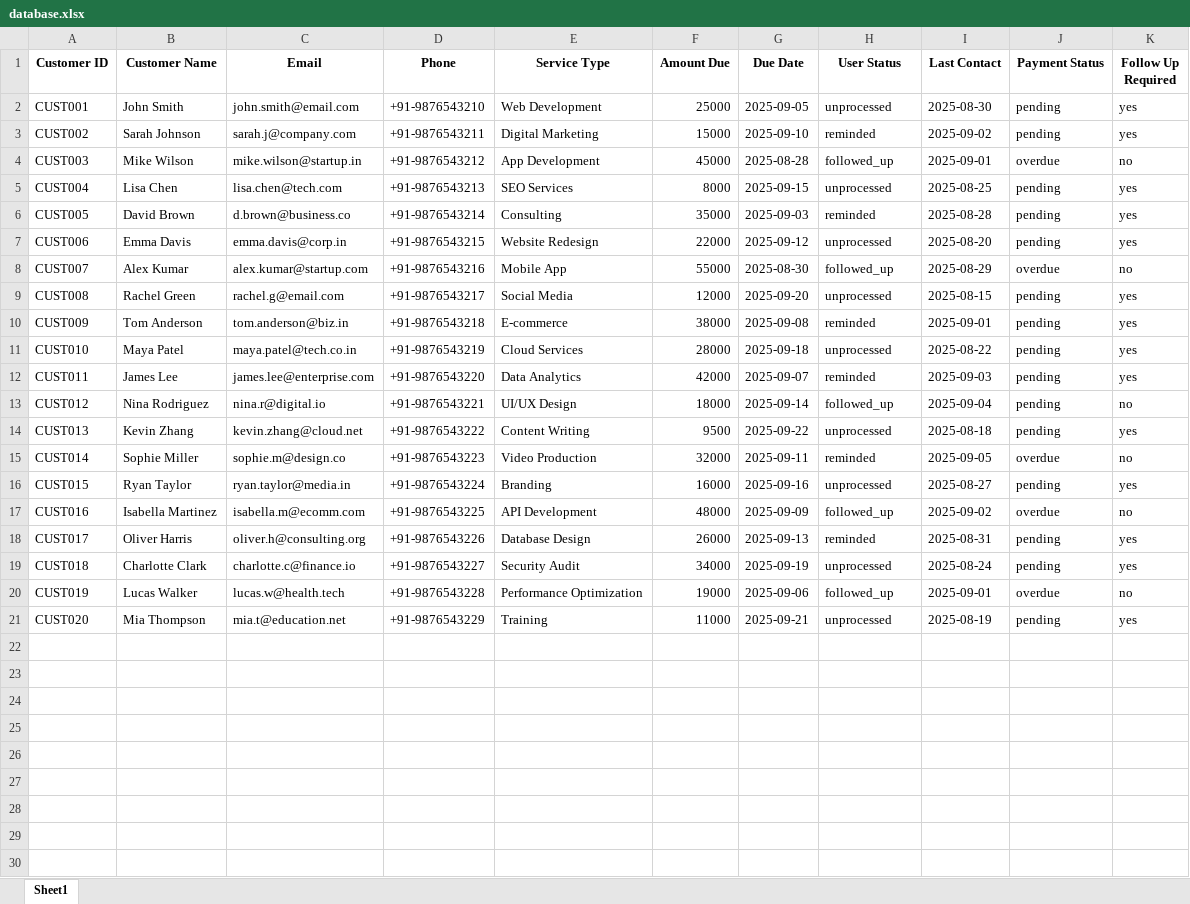
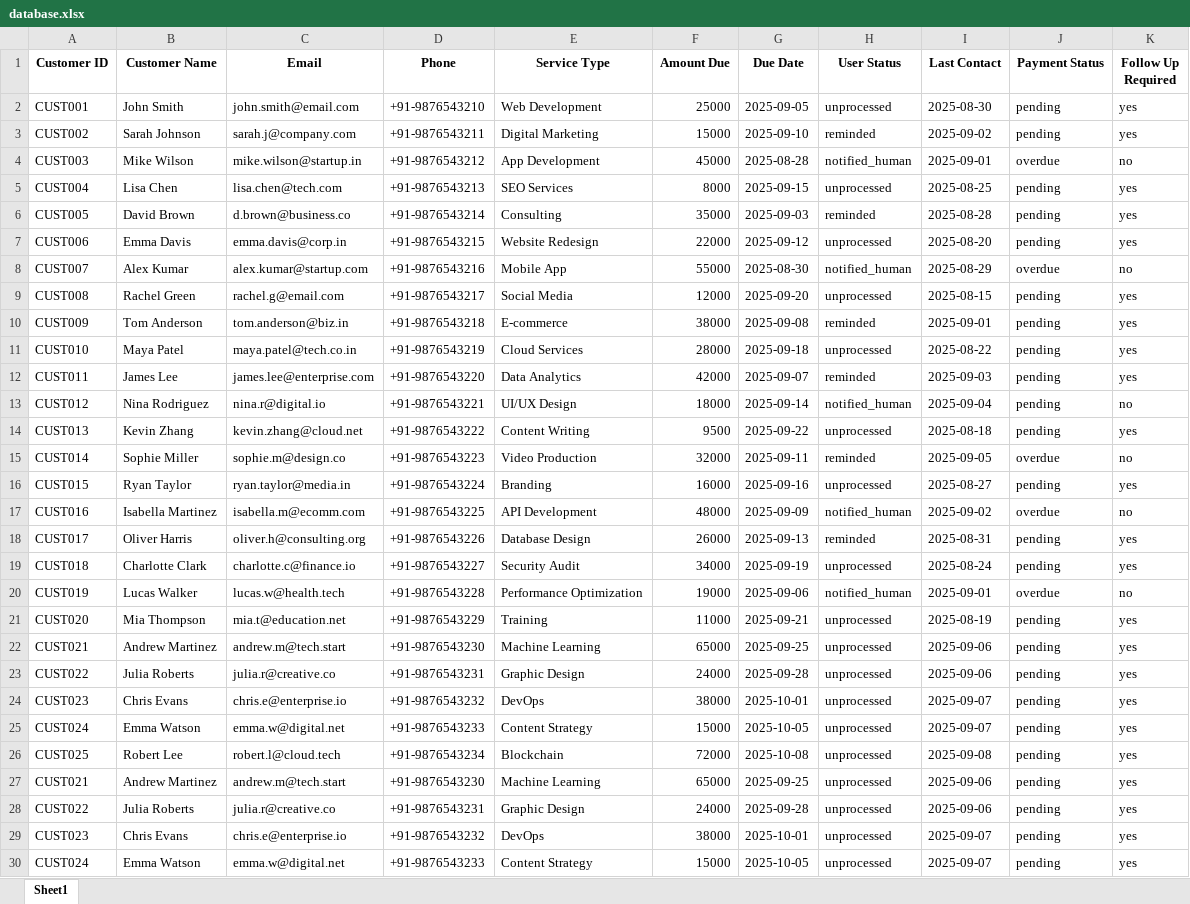
Before and after one commit to rakeshbhugra/gen_ai_tutorial, an Excel workbook: capstone_project_db_management/database.xlsx, sheet Sheet1, drawn as a sheet; only a part is shown; values as stored, in another font and other column widths than the file's, no borders; the diff covers the shown part only; the diff names each change by its address in the sheet, - before the commit and + after, or states it on an @@ line.

```diff
--- a/capstone_project_db_management/database.xlsx (sheet Sheet1)
+++ b/capstone_project_db_management/database.xlsx (sheet Sheet1)
-H4 (User Status): followed_up
+H4 (User Status): notified_human
-H8 (User Status): followed_up
+H8 (User Status): notified_human
-H13 (User Status): followed_up
+H13 (User Status): notified_human
-H17 (User Status): followed_up
+H17 (User Status): notified_human
-H20 (User Status): followed_up
+H20 (User Status): notified_human
+row 22: CUST021 | Andrew Martinez | andrew.m@tech.start | +91-9876543230 | Machine Learning | 65000 | 2025-09-25 | unprocessed | 2025-09-06 | pending | yes
+row 23: CUST022 | Julia Roberts | julia.r@creative.co | +91-9876543231 | Graphic Design | 24000 | 2025-09-28 | unprocessed | 2025-09-06 | pending | yes
+row 24: CUST023 | Chris Evans | chris.e@enterprise.io | +91-9876543232 | DevOps | 38000 | 2025-10-01 | unprocessed | 2025-09-07 | pending | yes
+row 25: CUST024 | Emma Watson | emma.w@digital.net | +91-9876543233 | Content Strategy | 15000 | 2025-10-05 | unprocessed | 2025-09-07 | pending | yes
+row 26: CUST025 | Robert Lee | robert.l@cloud.tech | +91-9876543234 | Blockchain | 72000 | 2025-10-08 | unprocessed | 2025-09-08 | pending | yes
+row 27: CUST021 | Andrew Martinez | andrew.m@tech.start | +91-9876543230 | Machine Learning | 65000 | 2025-09-25 | unprocessed | 2025-09-06 | pending | yes
+row 28: CUST022 | Julia Roberts | julia.r@creative.co | +91-9876543231 | Graphic Design | 24000 | 2025-09-28 | unprocessed | 2025-09-06 | pending | yes
+row 29: CUST023 | Chris Evans | chris.e@enterprise.io | +91-9876543232 | DevOps | 38000 | 2025-10-01 | unprocessed | 2025-09-07 | pending | yes
+row 30: CUST024 | Emma Watson | emma.w@digital.net | +91-9876543233 | Content Strategy | 15000 | 2025-10-05 | unprocessed | 2025-09-07 | pending | yes
```
Also changed, not shown: 11 added rows elsewhere in this sheet, capstone_project_db_management/sample_upload.xlsx, 4 other files.
